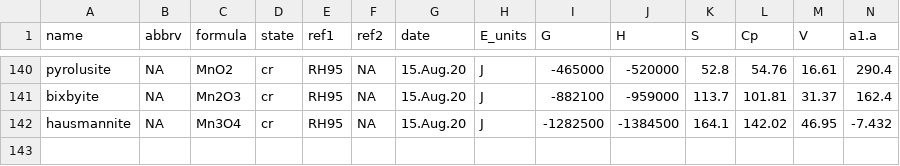
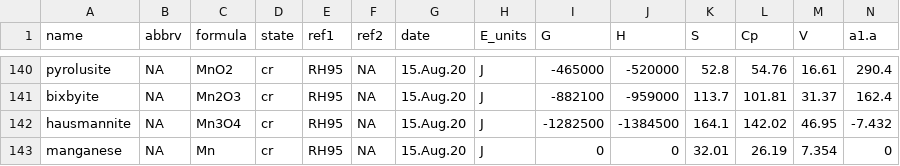
Before and after one commit to jedick/CHNOSZ, a CSV file: inst/extdata/OBIGT/inorganic_cr.csv, drawn as a sheet; only a part is shown, gaps mark what is left out; rows hold the shown columns only; the diff names each change by its address in the sheet, - before the commit and + after, or states it on an @@ line.

```diff
--- a/inst/extdata/OBIGT/inorganic_cr.csv
+++ b/inst/extdata/OBIGT/inorganic_cr.csv
+row 143: manganese | NA | Mn | cr | RH95 | NA | 15.Aug.20 | J | 0 | 0 | 32.01 | 26.19 | 7.354 | 0
```
Also changed, not shown: inst/extdata/OBIGT/refs.csv, inst/extdata/adds/OBIGT_check.csv, 7 other files.
